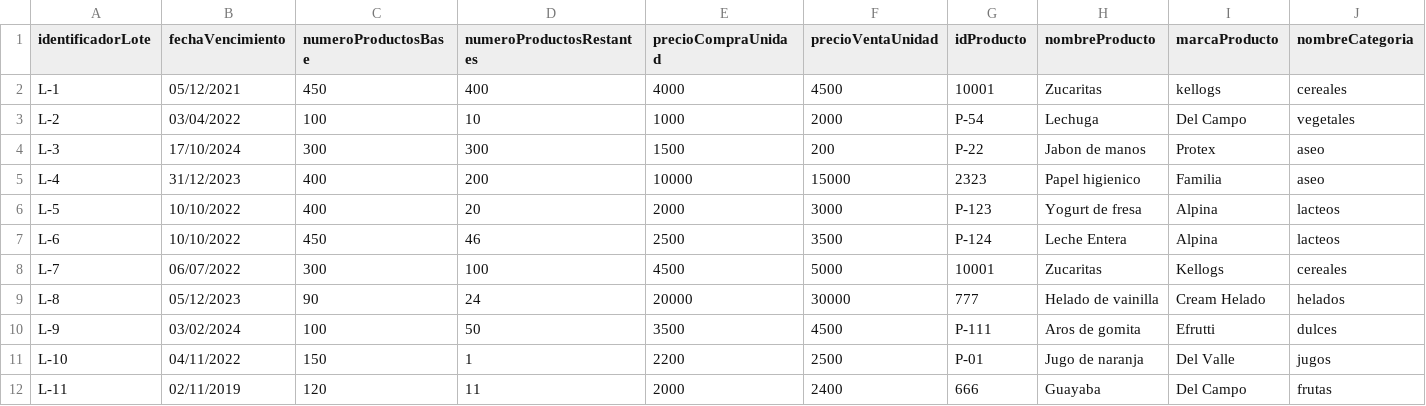
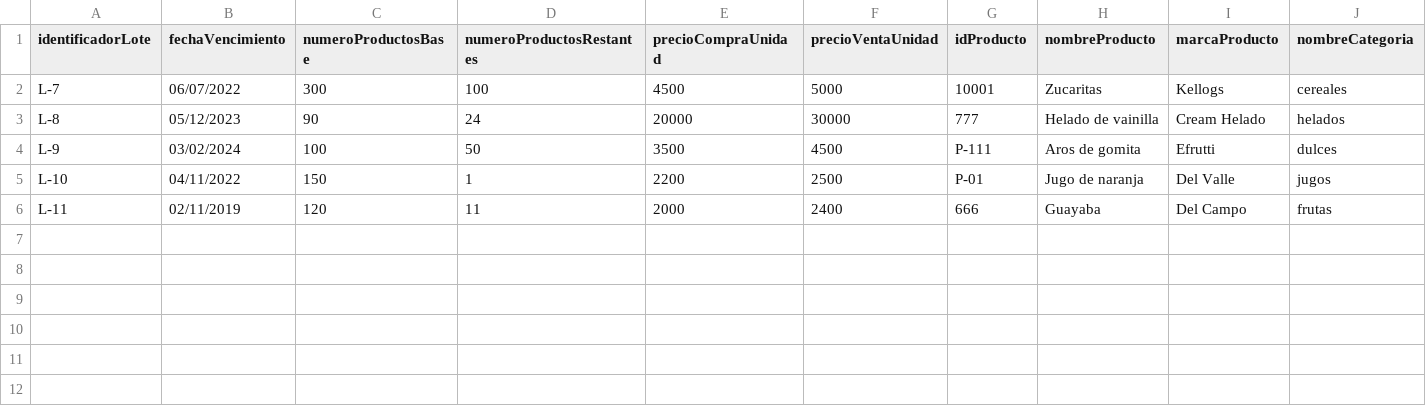
Before and after one commit to DPOO-SEC04-202120-G07/Proyecto-03, a CSV file: SupermarketHandler/lotesNuevos/lotesNuevos.csv, drawn as a sheet; only a part is shown; rows hold the shown columns only; the diff names each change by its address in the sheet, - before the commit and + after, or states it on an @@ line.

Commit message:
otra vez

```diff
--- a/SupermarketHandler/lotesNuevos/lotesNuevos.csv
+++ b/SupermarketHandler/lotesNuevos/lotesNuevos.csv
-row 2: L-1 | 05/12/2021 | 450 | 400 | 4000 | 4500 | 10001 | Zucaritas | kellogs | cereales
-row 3: L-2 | 03/04/2022 | 100 | 10 | 1000 | 2000 | P-54 | Lechuga | Del Campo | vegetales
-row 4: L-3 | 17/10/2024 | 300 | 300 | 1500 | 200 | P-22 | Jabon de manos | Protex | aseo
-row 5: L-4 | 31/12/2023 | 400 | 200 | 10000 | 15000 | 2323 | Papel higienico | Familia | aseo
-row 6: L-5 | 10/10/2022 | 400 | 20 | 2000 | 3000 | P-123 | Yogurt de fresa | Alpina | lacteos
-row 7: L-6 | 10/10/2022 | 450 | 46 | 2500 | 3500 | P-124 | Leche Entera | Alpina | lacteos
```
